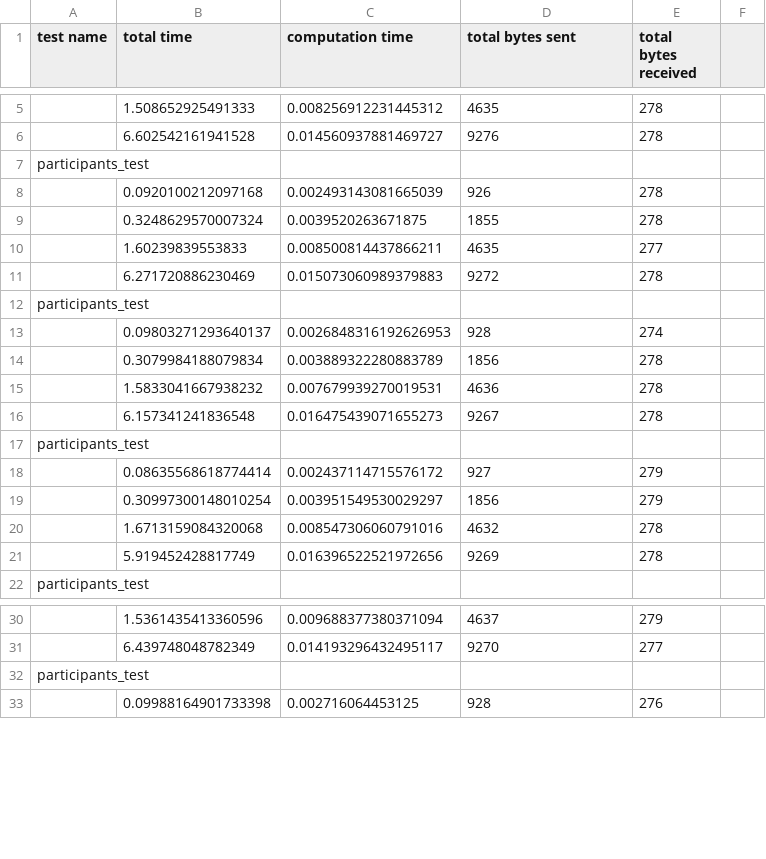
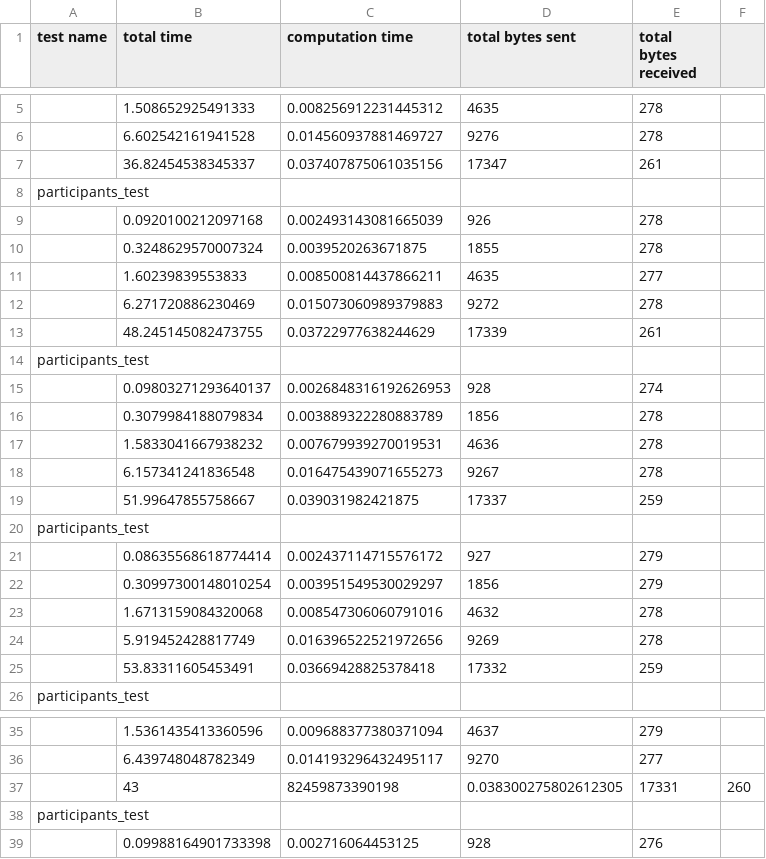
Before and after one commit to siillee/Advanced-Privacy-projects, a CSV file: smcompiler/performance_data.csv, drawn as a sheet; only a part is shown, gaps mark what is left out; the diff covers the shown part only; the diff names each change by its address in the sheet, - before the commit and + after, or states it on an @@ line.

```diff
--- a/smcompiler/performance_data.csv
+++ b/smcompiler/performance_data.csv
+row 7:  | 36.82454538345337 | 0.037407875061035156 | 17347 | 261
+row 13:  | 48.245145082473755 | 0.03722977638244629 | 17339 | 261
+row 19:  | 51.99647855758667 | 0.039031982421875 | 17337 | 259
+row 25:  | 53.83311605453491 | 0.03669428825378418 | 17332 | 259
+row 37:  | 43 | 82459873390198 | 0.038300275802612305 | 17331 | 260
```
Also changed, not shown: 5 added rows elsewhere in this file, 2 other files.
